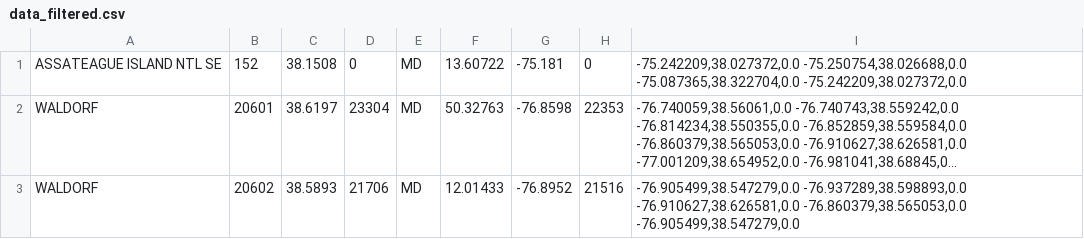
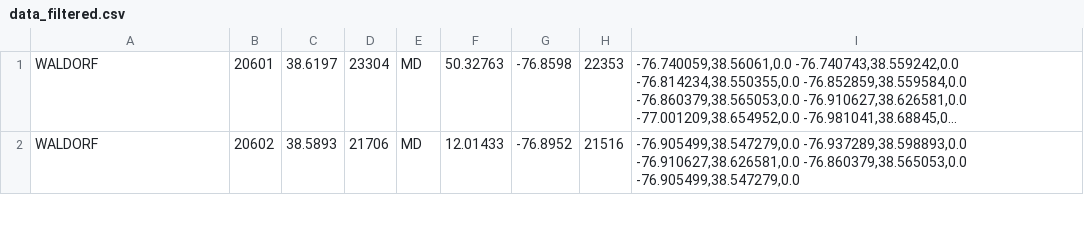
Before and after one commit to sumanthneerumalla/BRICKS, a CSV file: data_filtered.csv, drawn as a sheet; only a part is shown; long unchanged cells end in …; the diff names each change by its address in the sheet, - before the commit and + after, or states it on an @@ line.

Commit message:
Updated data and worked on back end code.

```diff
--- a/data_filtered.csv
+++ b/data_filtered.csv
-row 1: ASSATEAGUE ISLAND NTL SE | 152 | 38.1508 | 0 | MD | 13.60722 | -75.181 | 0 | -75.242209,38.027372,0.0 -75.250754,38.026688,0.0 -75.087365,38.322704,0.0 -75.242209,38.027372,0.0
```
Also changed, not shown: 1 other file.
